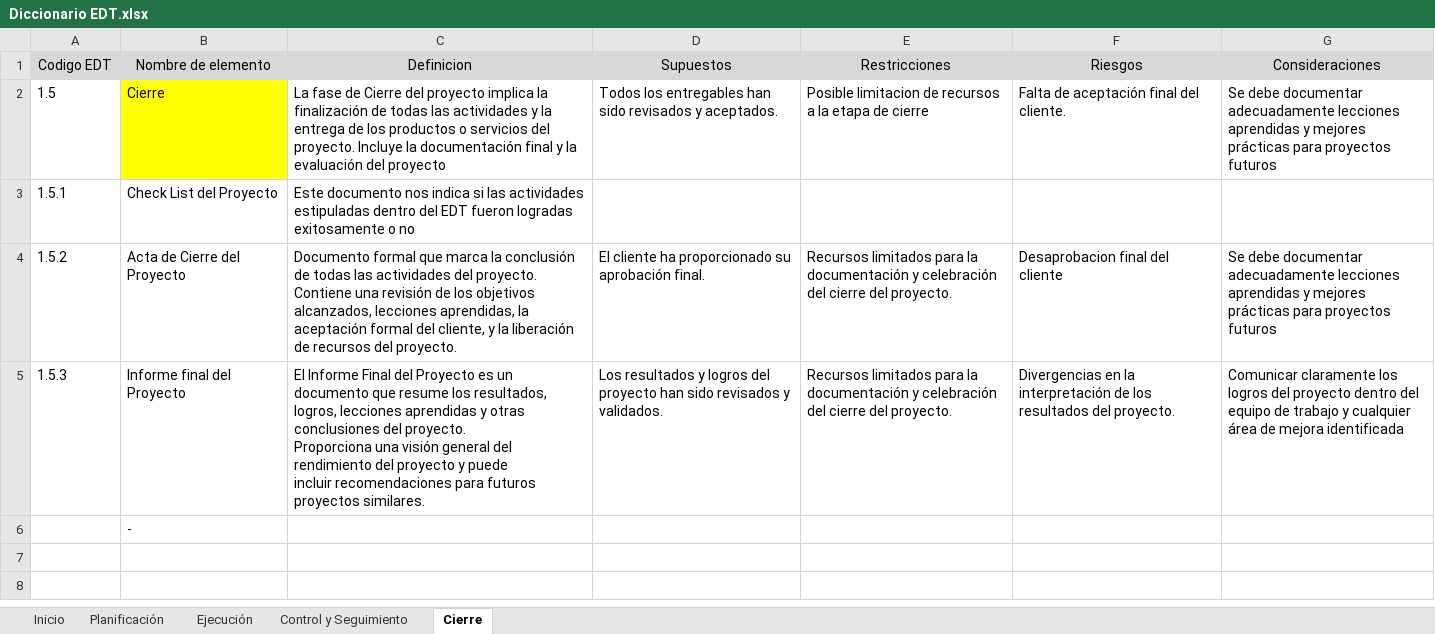
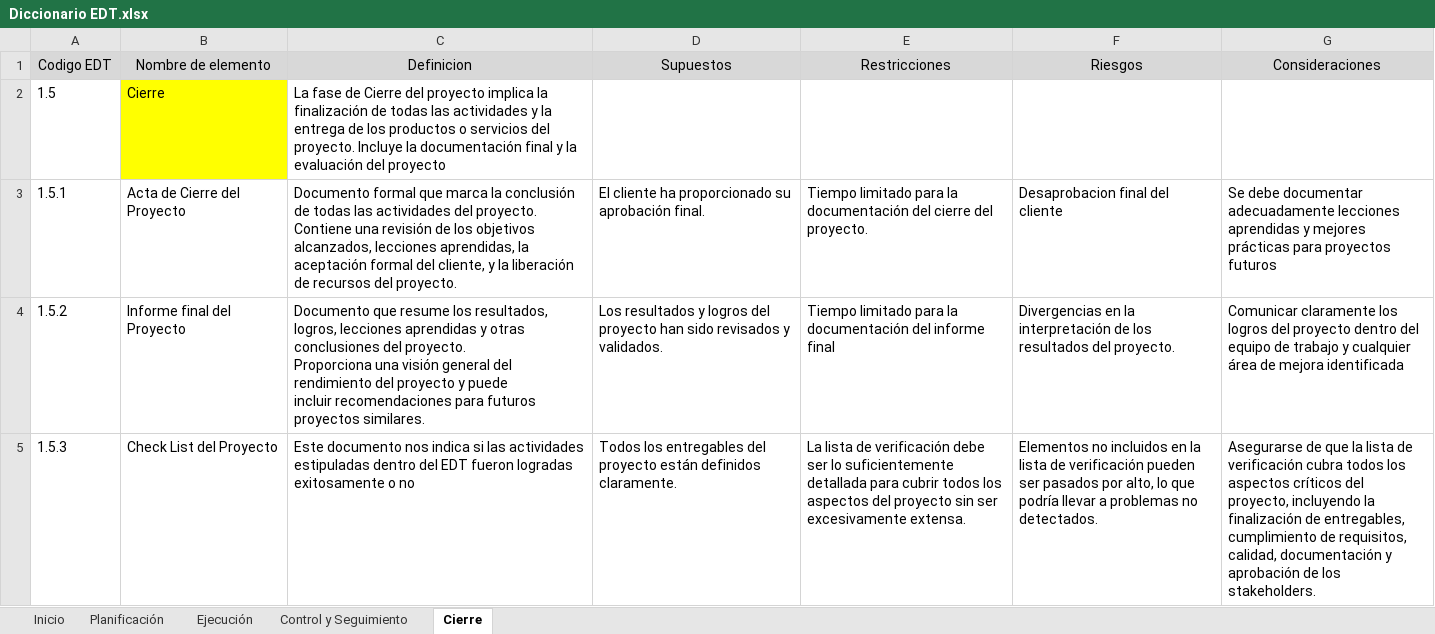
Before and after one commit to marcelotroquian/intecTroquian, an Excel workbook: Inicio/Diccionario EDT.xlsx, sheet Cierre, drawn as a sheet; values as stored, in another font and other column widths than the file's, no borders; ↵ is a line break in a cell; the diff names each change by its address in the sheet, - before the commit and + after, or states it on an @@ line.

Commit message:
Requisitos V1

```diff
--- a/Inicio/Diccionario EDT.xlsx (sheet Cierre)
+++ b/Inicio/Diccionario EDT.xlsx (sheet Cierre)
-D2 (Supuestos): Todos los entregables han sido revisados y aceptados.
+D2 (Supuestos): (empty)
-E2 (Restricciones): Posible limitacion de recursos a la etapa de cierre
+E2 (Restricciones): (empty)
-F2 (Riesgos): Falta de aceptación final del cliente.
+F2 (Riesgos): (empty)
-G2 (Consideraciones): Se debe documentar adecuadamente lecciones aprendidas y mejores prácticas para proyectos futuros
+G2 (Consideraciones): (empty)
-B3 (Nombre de elemento): Check List del Proyecto
+B3 (Nombre de elemento): Acta de Cierre del Proyecto
-C3 (Definicion): Este documento nos indica si las actividades estipuladas dentro del EDT fueron logradas exitosamente o no
+C3 (Definicion): Documento formal que marca la conclusión de todas las actividades del proyecto. Contiene una revisión de los objetivos alcanzados, lecciones aprendidas, la aceptación formal del cliente, y la liberación de recursos del proyecto.
-D3 (Supuestos): (empty)
+D3 (Supuestos): El cliente ha proporcionado su aprobación final.
-E3 (Restricciones): (empty)
+E3 (Restricciones): Tiempo limitado para la documentación del cierre del proyecto.
-F3 (Riesgos): (empty)
+F3 (Riesgos): Desaprobacion final del cliente
-G3 (Consideraciones): (empty)
+G3 (Consideraciones): Se debe documentar adecuadamente lecciones aprendidas y mejores prácticas para proyectos futuros
-B4 (Nombre de elemento): Acta de Cierre del Proyecto
+B4 (Nombre de elemento): Informe final del Proyecto
-C4 (Definicion): Documento formal que marca la conclusión de todas las actividades del proyecto. Contiene una revisión de los objetivos alcanzados, lecciones aprendidas, la aceptación formal del cliente, y la liberación de recursos del proyecto.
+C4 (Definicion): Documento que resume los resultados, logros, lecciones aprendidas y otras conclusiones del proyecto. ↵ Proporciona una visión general del rendimiento del proyecto y puede ↵ incluir recomendaciones para futuros proyectos similares.
-D4 (Supuestos): El cliente ha proporcionado su aprobación final.
+D4 (Supuestos): Los resultados y logros del proyecto han sido revisados y validados.
-E4 (Restricciones): Recursos limitados para la documentación y celebración del cierre del proyecto.
+E4 (Restricciones): Tiempo limitado para la documentación del informe final
-F4 (Riesgos): Desaprobacion final del cliente
+F4 (Riesgos): Divergencias en la interpretación de los resultados del proyecto.
-G4 (Consideraciones): Se debe documentar adecuadamente lecciones aprendidas y mejores prácticas para proyectos futuros
+G4 (Consideraciones): Comunicar claramente los logros del proyecto dentro del equipo de trabajo y cualquier área de mejora identificada
-B5 (Nombre de elemento): Informe final del Proyecto
+B5 (Nombre de elemento): Check List del Proyecto
-C5 (Definicion): El Informe Final del Proyecto es un documento que resume los resultados, logros, lecciones aprendidas y otras conclusiones del proyecto. ↵ Proporciona una visión general del rendimiento del proyecto y puede ↵ incluir recomendaciones para futuros proyectos similares.
+C5 (Definicion): Este documento nos indica si las actividades estipuladas dentro del EDT fueron logradas exitosamente o no
-D5 (Supuestos): Los resultados y logros del proyecto han sido revisados y validados.
+D5 (Supuestos): Todos los entregables del proyecto están definidos claramente.
-E5 (Restricciones): Recursos limitados para la documentación y celebración del cierre del proyecto.
+E5 (Restricciones): La lista de verificación debe ser lo suficientemente detallada para cubrir todos los aspectos del proyecto sin ser excesivamente extensa.
-F5 (Riesgos): Divergencias en la interpretación de los resultados del proyecto.
+F5 (Riesgos): Elementos no incluidos en la lista de verificación pueden ser pasados por alto, lo que podría llevar a problemas no detectados.
-G5 (Consideraciones): Comunicar claramente los logros del proyecto dentro del equipo de trabajo y cualquier área de mejora identificada
+G5 (Consideraciones): Asegurarse de que la lista de verificación cubra todos los aspectos críticos del proyecto, incluyendo la finalización de entregables, cumplimiento de requisitos, calidad, documentación y aprobación de los stakeholders.
-row 6:  | -
```
Also changed, not shown: sheet Ejecución, sheet Planificación, sheet Control y Seguimiento, Inicio/EDT .xlsx, Inicio/Matriz RACI.xlsx, 6 other files.
